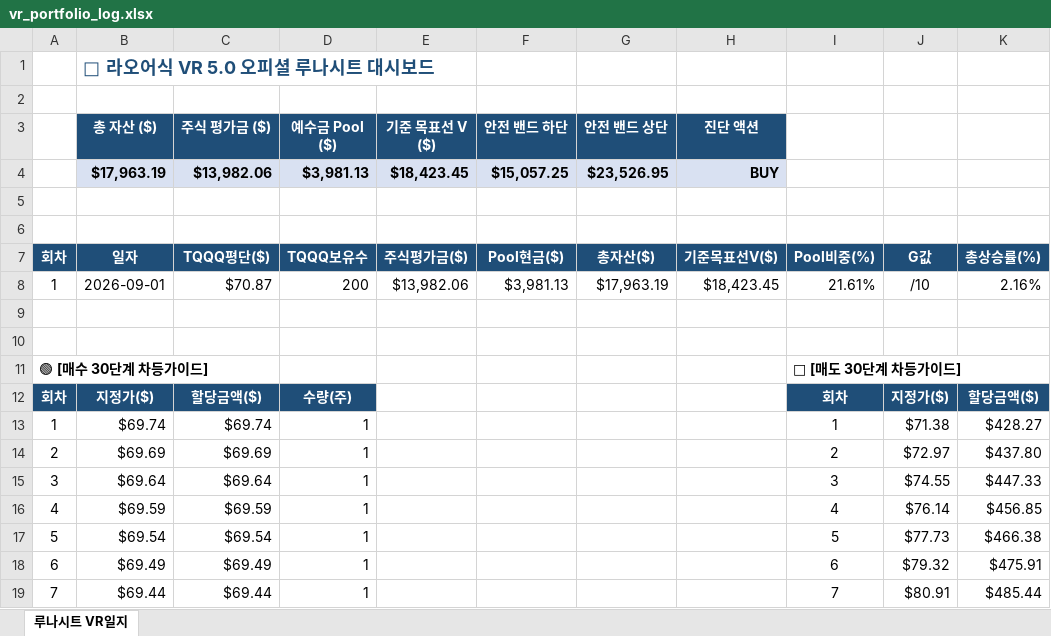
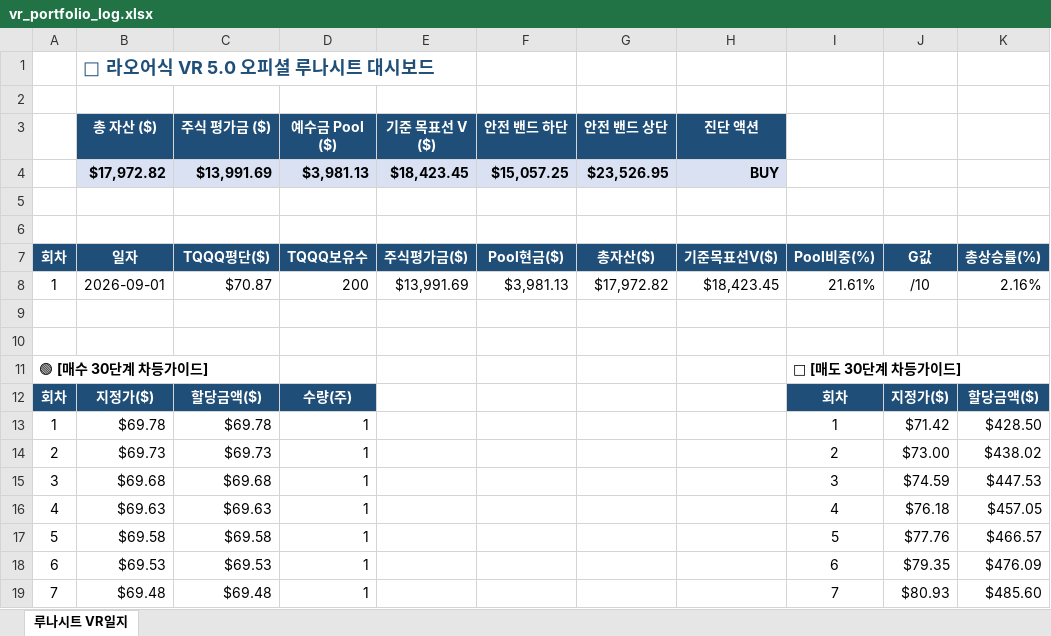
Before and after one commit to omhdydy-source/stock, an Excel workbook: vr_portfolio_log.xlsx, sheet 루나시트 VR일지, drawn as a sheet; only a part is shown; values as stored, in another font and other column widths than the file's, no borders; charts and pictures not drawn; the diff covers the shown part only; the diff names each change by its address in the sheet, - before the commit and + after, or states it on an @@ line.

```diff
--- a/vr_portfolio_log.xlsx (sheet 루나시트 VR일지)
+++ b/vr_portfolio_log.xlsx (sheet 루나시트 VR일지)
-B4 (총 자산 ($)): $17,963.19
+B4 (총 자산 ($)): $17,972.82
-C4 (주식 평가금 ($)): $13,982.06
+C4 (주식 평가금 ($)): $13,991.69
-E8 (기준 목표선 V ($)): $13,982.06
+E8 (기준 목표선 V ($)): $13,991.69
-G8 (안전 밴드 상단): $17,963.19
+G8 (안전 밴드 상단): $17,972.82
-B13 (총 자산 ($)): $69.74
+B13 (총 자산 ($)): $69.78
-C13 (주식 평가금 ($)): $69.74
+C13 (주식 평가금 ($)): $69.78
-J13: $71.38
+J13: $71.42
-K13: $428.27
+K13: $428.50
-B14 (총 자산 ($)): $69.69
+B14 (총 자산 ($)): $69.73
-C14 (주식 평가금 ($)): $69.69
+C14 (주식 평가금 ($)): $69.73
-J14: $72.97
+J14: $73.00
-K14: $437.80
+K14: $438.02
-B15 (총 자산 ($)): $69.64
+B15 (총 자산 ($)): $69.68
-C15 (주식 평가금 ($)): $69.64
+C15 (주식 평가금 ($)): $69.68
-J15: $74.55
+J15: $74.59
-K15: $447.33
+K15: $447.53
-B16 (총 자산 ($)): $69.59
+B16 (총 자산 ($)): $69.63
-C16 (주식 평가금 ($)): $69.59
+C16 (주식 평가금 ($)): $69.63
-J16: $76.14
+J16: $76.18
-K16: $456.85
+K16: $457.05
-B17 (총 자산 ($)): $69.54
+B17 (총 자산 ($)): $69.58
-C17 (주식 평가금 ($)): $69.54
+C17 (주식 평가금 ($)): $69.58
-J17: $77.73
+J17: $77.76
-K17: $466.38
+K17: $466.57
-B18 (총 자산 ($)): $69.49
+B18 (총 자산 ($)): $69.53
-C18 (주식 평가금 ($)): $69.49
+C18 (주식 평가금 ($)): $69.53
-J18: $79.32
+J18: $79.35
-K18: $475.91
+K18: $476.09
-B19 (총 자산 ($)): $69.44
+B19 (총 자산 ($)): $69.48
-C19 (주식 평가금 ($)): $69.44
+C19 (주식 평가금 ($)): $69.48
-J19: $80.91
+J19: $80.93
-K19: $485.44
+K19: $485.60
```
Also changed, not shown: 85 edited cells elsewhere in this sheet.
